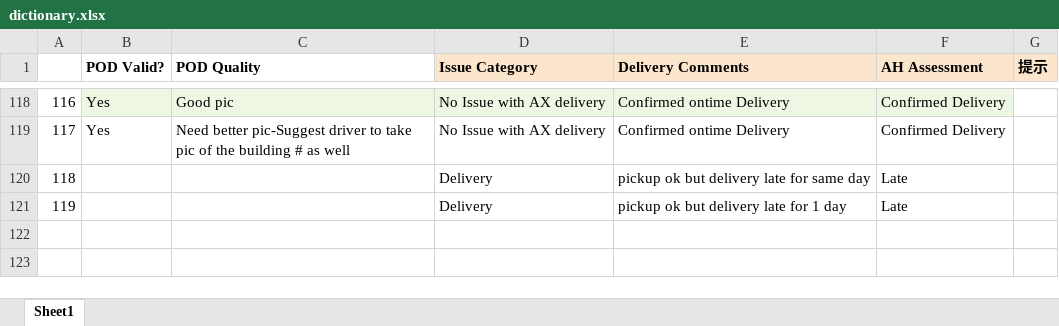
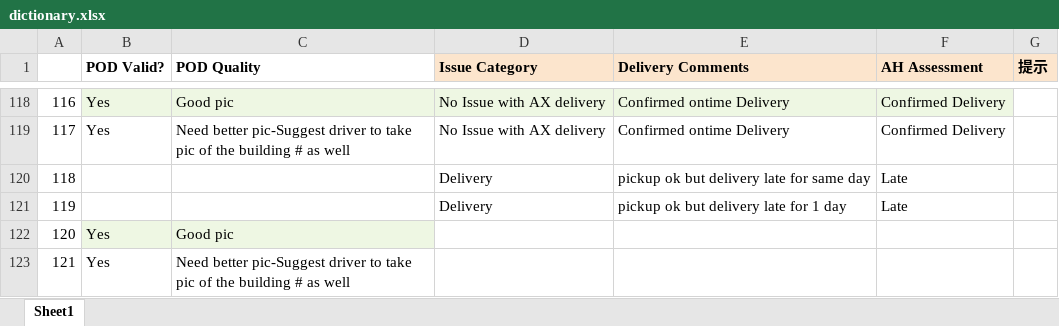
Before and after one commit to YifeiLiu-1997/Script4JJ, an Excel workbook: utils/files/dictionary.xlsx, sheet Sheet1, drawn as a sheet; only a part is shown, gaps mark what is left out; values as stored, in another font and other column widths than the file's, no borders; the diff names each change by its address in the sheet, - before the commit and + after, or states it on an @@ line.

```diff
--- a/utils/files/dictionary.xlsx (sheet Sheet1)
+++ b/utils/files/dictionary.xlsx (sheet Sheet1)
+row 122: 120 | Yes | Good pic
+row 123: 121 | Yes | Need better pic-Suggest driver to take pic of the building # as well
```
Also changed, not shown: 11 other files.
